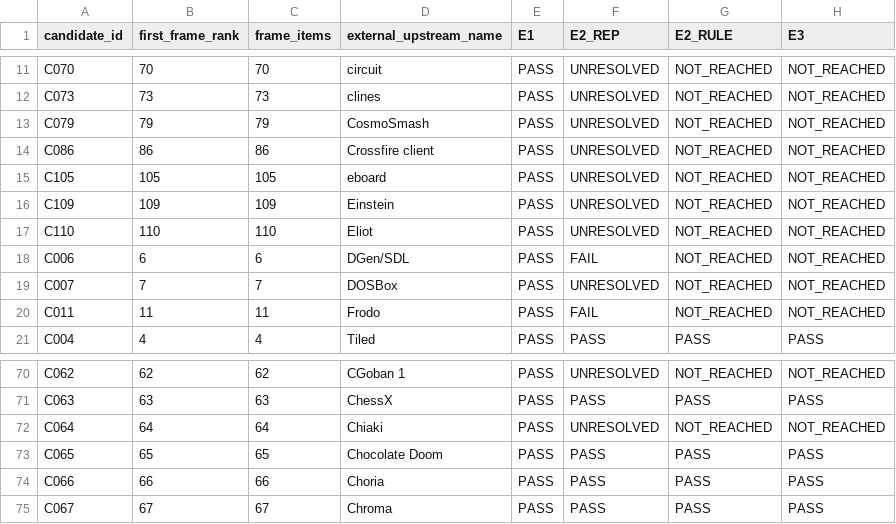
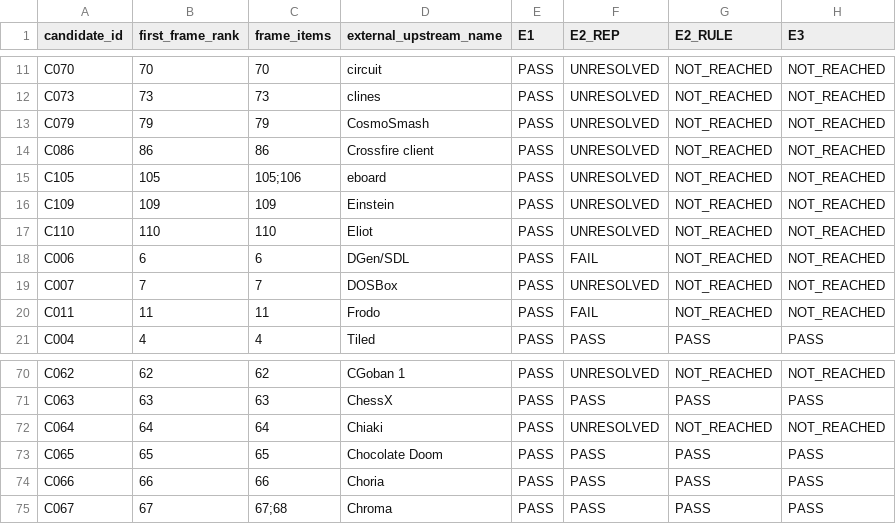
Before and after one commit to rohhj01-droid/red-team-spike, a TSV file: phase3_5/screening_candidates.tsv, drawn as a sheet; only a part is shown, gaps mark what is left out; the diff names each change by its address in the sheet, - before the commit and + after, or states it on an @@ line.

```diff
--- a/phase3_5/screening_candidates.tsv
+++ b/phase3_5/screening_candidates.tsv
-C15 (frame_items): 105
+C15 (frame_items): 105;106
-C75 (frame_items): 67
+C75 (frame_items): 67;68
```
Also changed, not shown: phase3_5/screening_frame_items.tsv, 2 other files.
